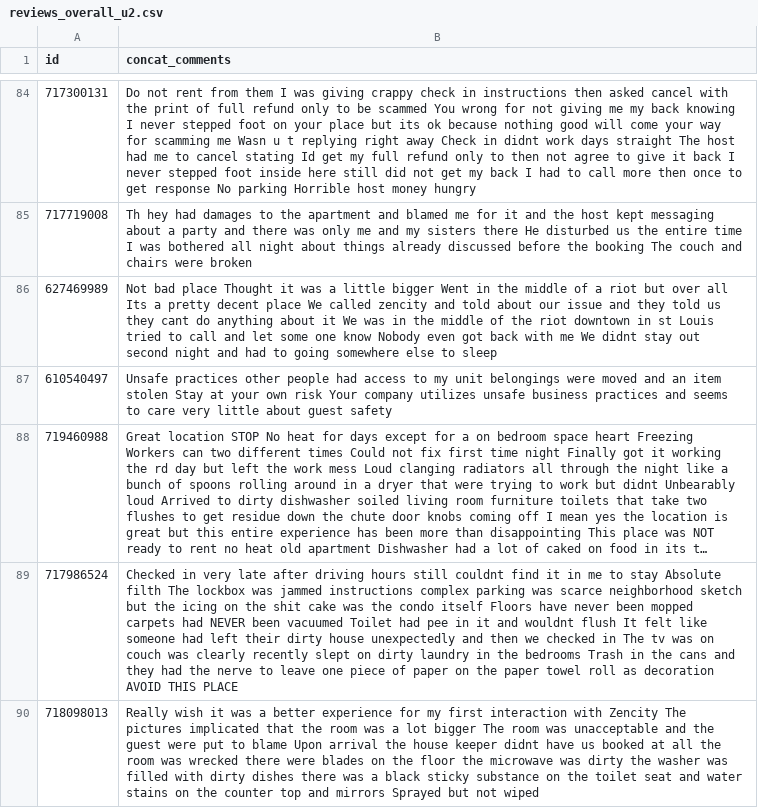
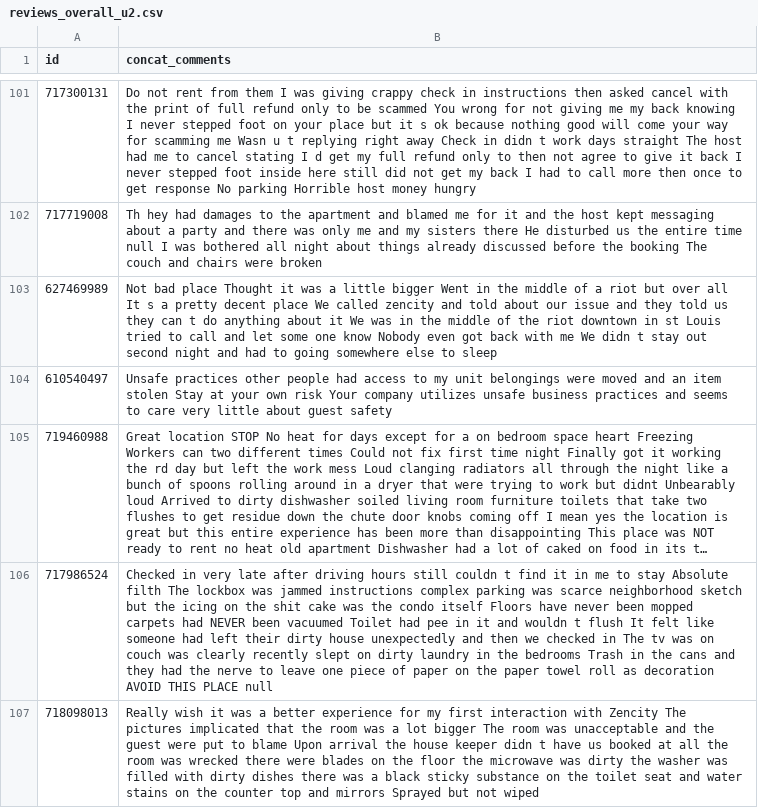
Before and after one commit to algers/airbnb-reviews-nlp, a CSV file: reviews/NLP/input/reviews_overall_u2.csv, drawn as a sheet; only a part is shown, gaps mark what is left out; long unchanged cells end in …; addresses are those after the commit; the diff covers the shown part only; the diff names each change by its address in the sheet, - before the commit and + after, or states it on an @@ line.

```diff
--- a/reviews/NLP/input/reviews_overall_u2.csv
+++ b/reviews/NLP/input/reviews_overall_u2.csv
-B101 (concat_comments): …place but its ok because nothing good will come your way for scamming me Wasn u t replying right away Check in didnt work days straight The host had me to cancel stating Id get my…
+B101 (concat_comments): …place but it s ok because nothing good will come your way for scamming me Wasn u t replying right away Check in didn t work days straight The host had me to cancel stating I d get my…
-B102 (concat_comments): …entire time I was…
+B102 (concat_comments): …entire time null I was…
-B103 (concat_comments): …over all Its a pretty decent place We called zencity and told about our issue and they told us they cant do anything about it We was in the middle of the riot downtown in st Louis tried to call and let some one know Nobody even got back with me We didnt stay out…
+B103 (concat_comments): …over all It s a pretty decent place We called zencity and told about our issue and they told us they can t do anything about it We was in the middle of the riot downtown in st Louis tried to call and let some one know Nobody even got back with me We didn t stay out…
-B106 (concat_comments): …hours still couldnt find it in me to stay Absolute filth The lockbox was jammed instructions complex parking was scarce neighborhood sketch but the icing on the shit cake was the condo itself Floors have never been mopped carpets had NEVER been vacuumed Toilet had pee in it and wouldnt flush It felt like someone had left their dirty house unexpectedly and then we checked in The tv was on couch was clearly recently slept on dirty laundry in the bedrooms Trash in the cans and they had the nerve to leave one piece of paper on the paper towel roll as decoration AVOID THIS PLACE
+B106 (concat_comments): …hours still couldn t find it in me to stay Absolute filth The lockbox was jammed instructions complex parking was scarce neighborhood sketch but the icing on the shit cake was the condo itself Floors have never been mopped carpets had NEVER been vacuumed Toilet had pee in it and wouldn t flush It felt like someone had left their dirty house unexpectedly and then we checked in The tv was on couch was clearly recently slept on dirty laundry in the bedrooms Trash in the cans and they had the nerve to leave one piece of paper on the paper towel roll as decoration AVOID THIS PLACE null
-B107 (concat_comments): …house keeper didnt have us…
+B107 (concat_comments): …house keeper didn t have us…
```
Also changed, not shown: 18 added rows, 20 removed rows, 1 moved row and 83 edited cells elsewhere in this file, reviews/NLP/input/reviews_overall_u3.csv, 21 other files.
